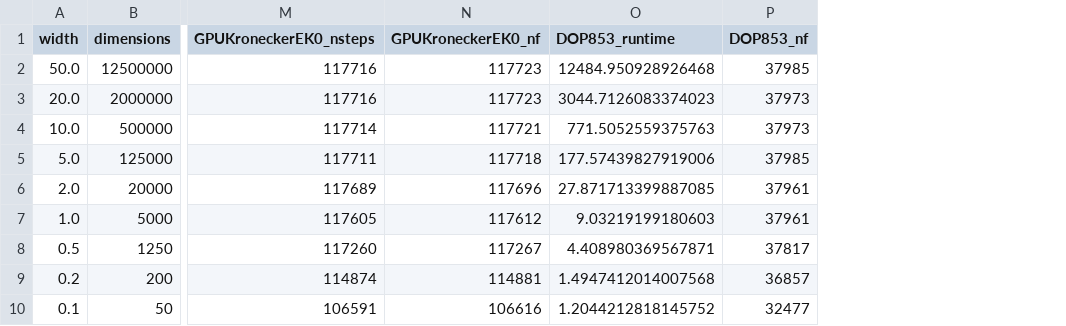
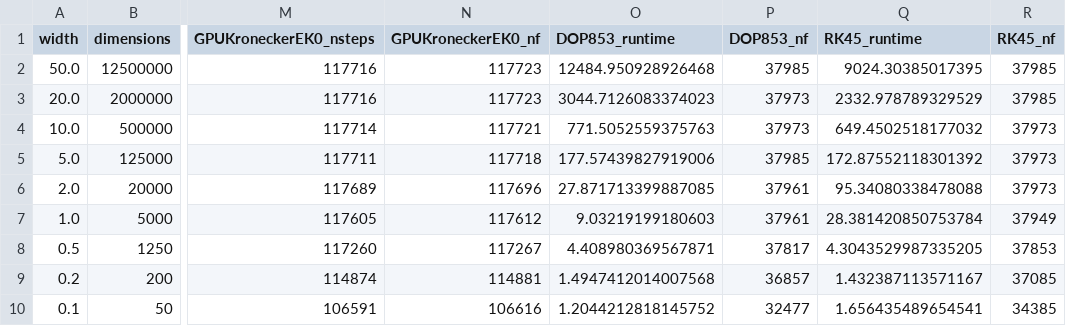
Before and after one commit to pnkraemer/million-dimension-prob-ode-solver-experiments, a CSV file: results/3_dimension_vs_runtime/results.csv, drawn as a sheet; only a part is shown, gaps mark what is left out; the diff names each change by its address in the sheet, - before the commit and + after, or states it on an @@ line.

```diff
--- a/results/3_dimension_vs_runtime/results.csv
+++ b/results/3_dimension_vs_runtime/results.csv
+column Q (RK45_runtime), rows 2-10: 9024.30385017395 | 2332.978789329529 | 649.4502518177032 | 172.87552118301392 | 95.34080338478088 | 28.381420850753784 | 4.3043529987335205 | 1.432387113571167 | 1.656435489654541
+column R (RK45_nf), rows 2-10: 37985 | 37985 | 37973 | 37973 | 37973 | 37949 | 37853 | 37085 | 34385
```
Also changed, not shown: 1 other file.
